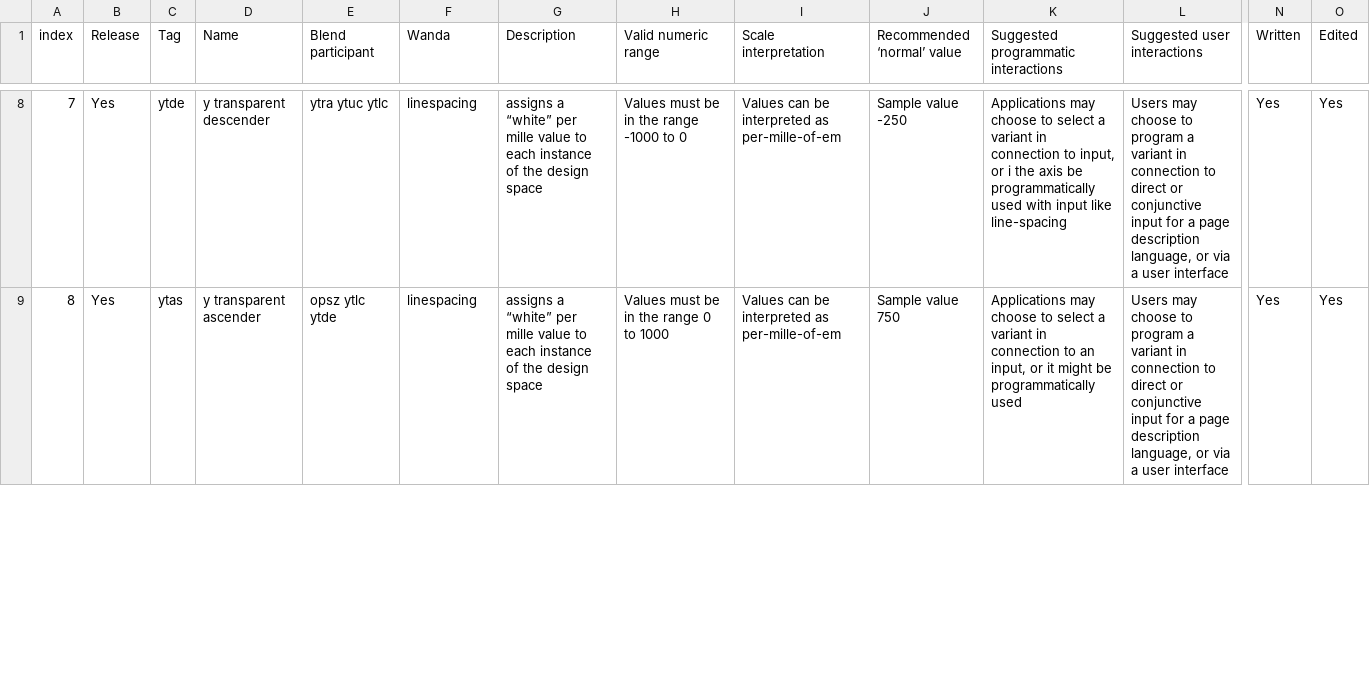
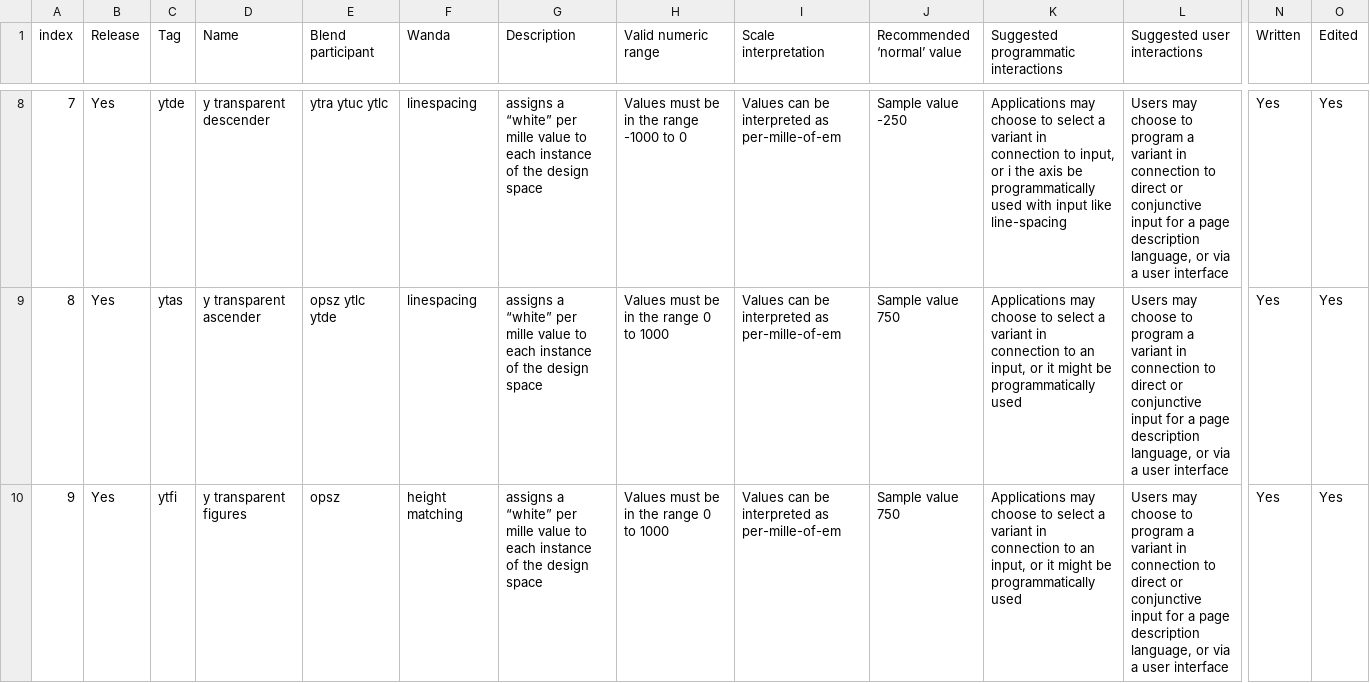
Before and after one commit to FontBureau/Opentype-1.8-Axis-Proposal, a CSV file: proposal/axes.csv, drawn as a sheet; only a part is shown, gaps mark what is left out; rows hold the shown columns only; the diff covers the shown part only; the diff names each change by its address in the sheet, - before the commit and + after, or states it on an @@ line.

Commit message:
Add YTFI data: update proposal/axes.csv
With an CSV export from the Google Spreadsheet Parametric OT1.8 Axes Suite Proposal 1.0
(linked in README.md)

```diff
--- a/proposal/axes.csv
+++ b/proposal/axes.csv
+row 10: 9 | Yes | ytfi | y transparent figures | opsz | height matching | assigns a “white” per mille value to each instance of the design space | Values must be in the range 0 to 1000 | Values can be interpreted as per-mille-of-em | Sample value 750 | Applications may choose to select a variant in connection to an input, or it might be programmatically used | Users may choose to program a variant in connection to direct or conjunctive input for a page description language, or via a user interface | Yes | Yes
```
Also changed, not shown: 1 edited cell and row numbers in column A elsewhere in this file.
